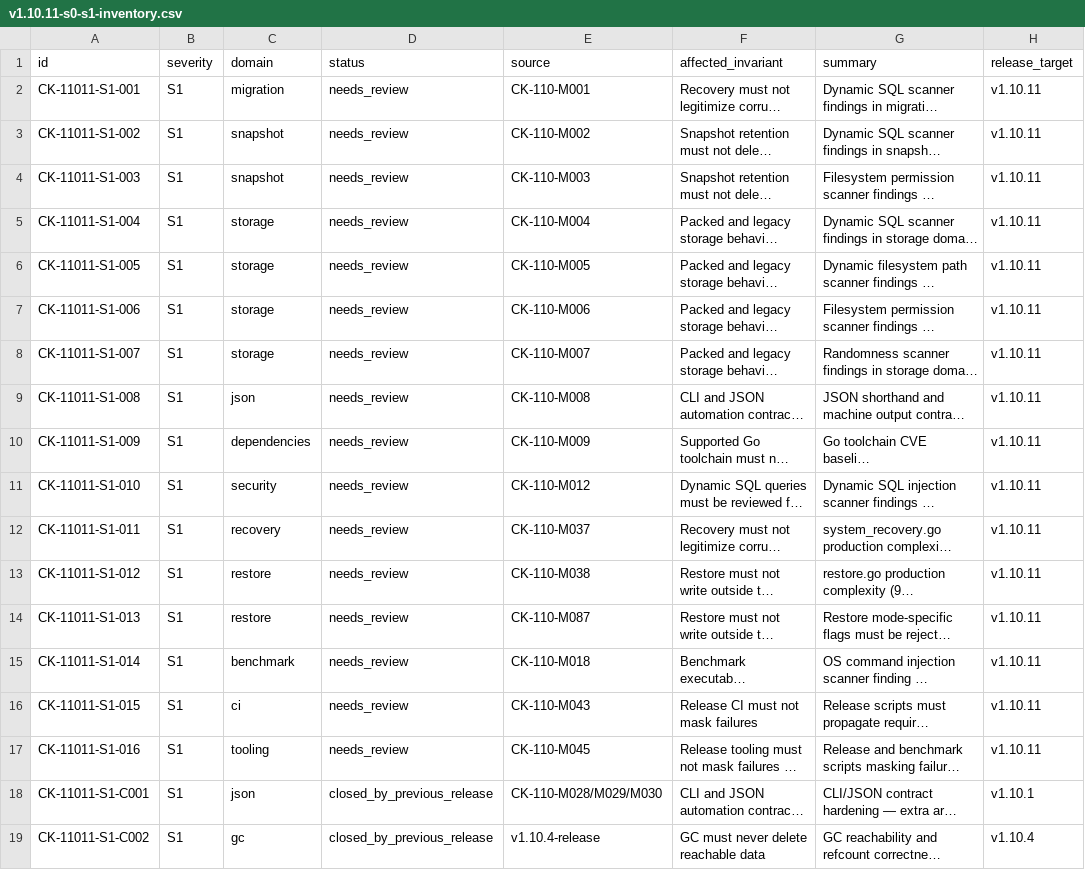
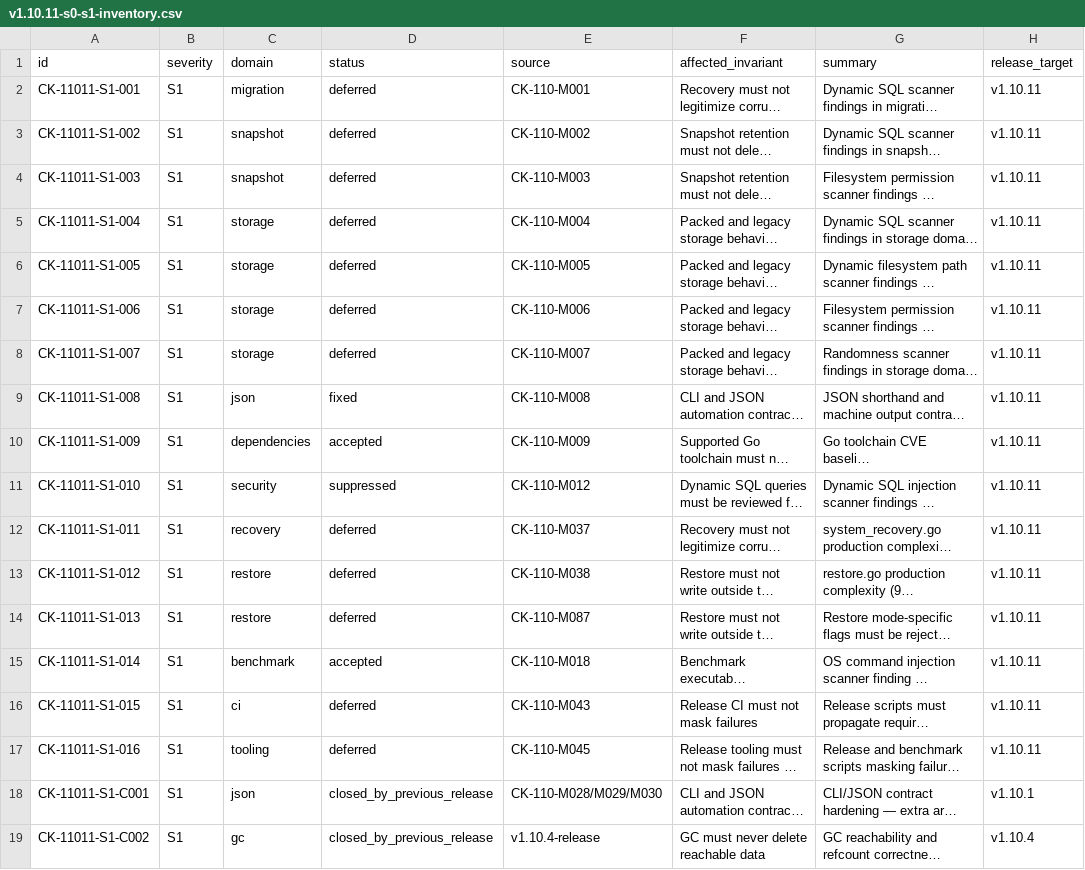
Before and after one commit to franchoy/coldkeep, a CSV file: docs/release/v1.10/v1.10.11-s0-s1-inventory.csv, drawn as a sheet; only a part is shown; long unchanged cells end in …; the diff names each change by its address in the sheet, - before the commit and + after, or states it on an @@ line.

Commit message:
docs: audit v1.10.11 S0 S1 risk dispositions
Assigns explicit dispositions to the Phase 2 S0/S1 needs-review inventory.
fixed=1 accepted=2 deferred=12 suppressed=1. No release blockers.

This does not change runtime behavior, tests, CI, scripts, or dependencies.
Does not start engine extraction, catalog abstraction, or product feature work.

```diff
--- a/docs/release/v1.10/v1.10.11-s0-s1-inventory.csv
+++ b/docs/release/v1.10/v1.10.11-s0-s1-inventory.csv
-D2:D8 (status): needs_review
+D2:D8 (status): deferred
-D9 (status): needs_review
+D9 (status): fixed
-D10 (status): needs_review
+D10 (status): accepted
-D11 (status): needs_review
+D11 (status): suppressed
-D12:D14 (status): needs_review
+D12:D14 (status): deferred
-D15 (status): needs_review
+D15 (status): accepted
-D16:D17 (status): needs_review
+D16:D17 (status): deferred
```
Also changed, not shown: 6 other files.
